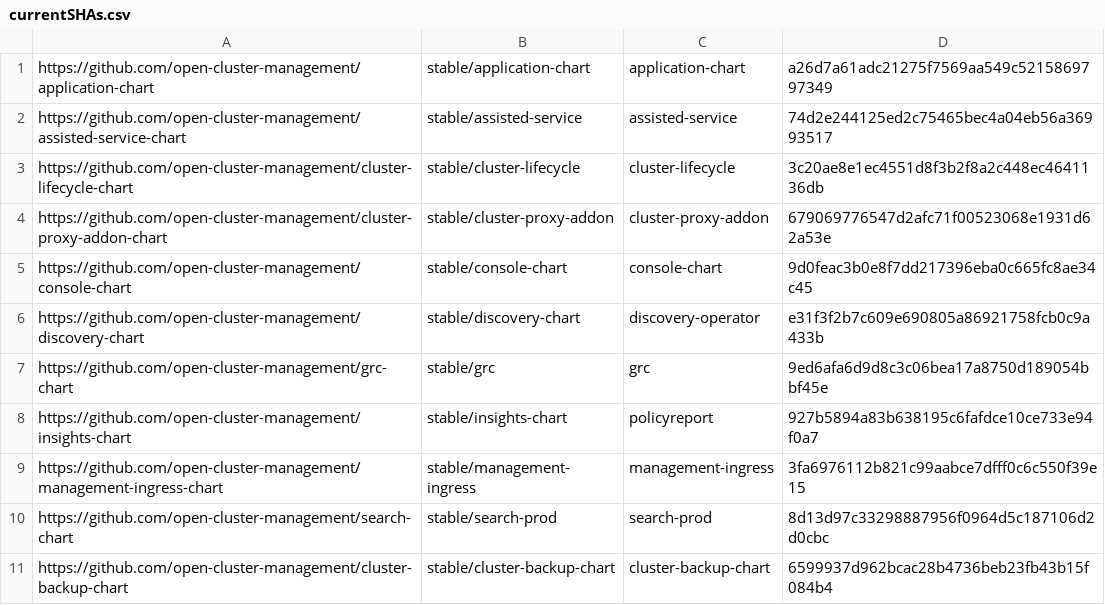
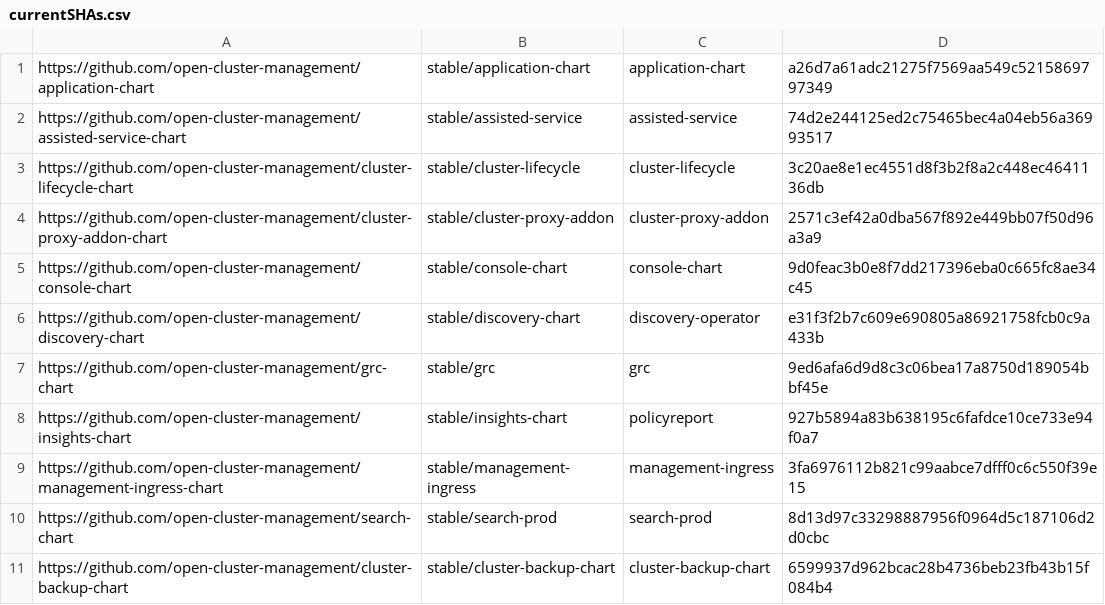
Before and after one commit to stolostron/multiclusterhub-repo, a CSV file: currentSHAs.csv, drawn as a sheet.

```diff
--- a/currentSHAs.csv
+++ b/currentSHAs.csv
@@ -3,3 +3,3 @@ https://github.com/open-cluster-management/assisted-service-chart,stable/assiste
 https://github.com/open-cluster-management/cluster-lifecycle-chart,stable/cluster-lifecycle,cluster-lifecycle,3c20ae8e1ec4551d8f3b2f8a2c448ec4641136db
-https://github.com/open-cluster-management/cluster-proxy-addon-chart,stable/cluster-proxy-addon,cluster-proxy-addon,679069776547d2afc71f00523068e1931d62a53e
+https://github.com/open-cluster-management/cluster-proxy-addon-chart,stable/cluster-proxy-addon,cluster-proxy-addon,2571c3ef42a0dba567f892e449bb07f50d96a3a9
 https://github.com/open-cluster-management/console-chart,stable/console-chart,console-chart,9d0feac3b0e8f7dd217396eba0c665fc8ae34c45
```
Also changed, not shown: 1 other file.
